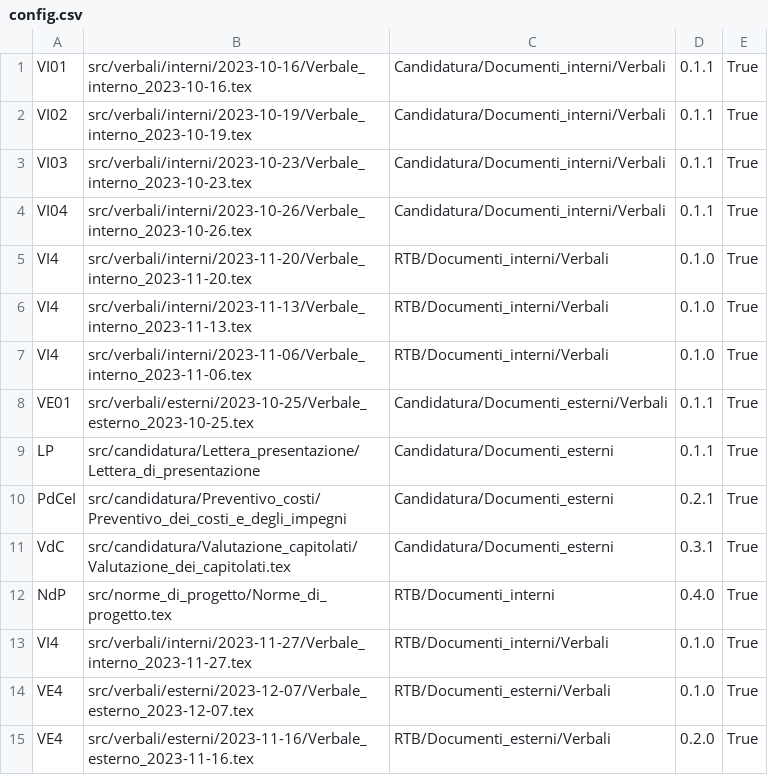
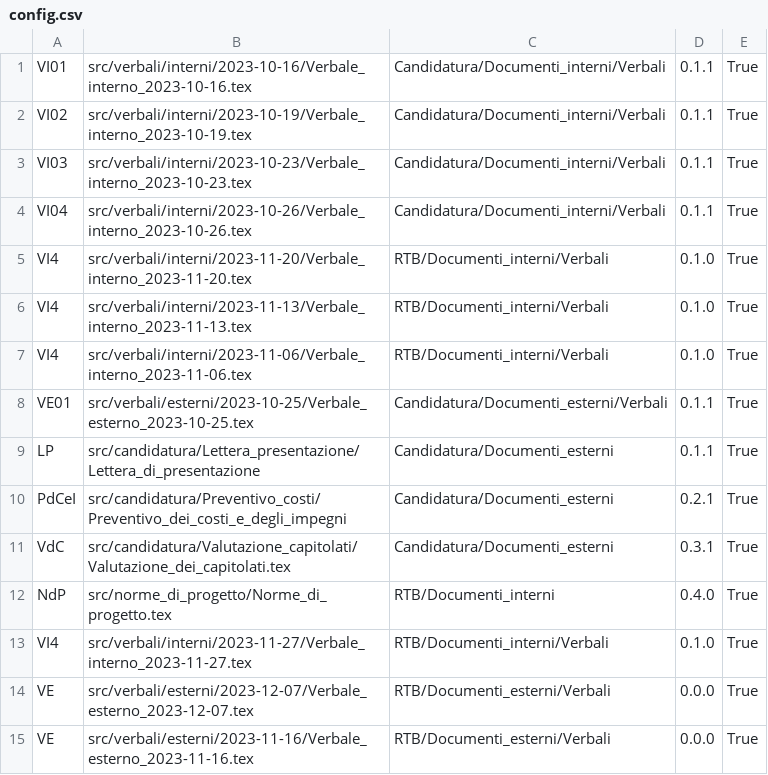
Before and after one commit to QB-Software-swe/docs, a CSV file: config.csv, drawn as a sheet.

Commit message:
fix configuration items

```diff
--- a/config.csv
+++ b/config.csv
@@ -13,3 +13,3 @@ NdP;src/norme_di_progetto/Norme_di_progetto.tex;RTB/Documenti_interni;0.4.0;True
 VI4;src/verbali/interni/2023-11-27/Verbale_interno_2023-11-27.tex;RTB/Documenti_interni/Verbali;0.1.0;True
-VE4;src/verbali/esterni/2023-12-07/Verbale_esterno_2023-12-07.tex;RTB/Documenti_esterni/Verbali;0.1.0;True
-VE4;src/verbali/esterni/2023-11-16/Verbale_esterno_2023-11-16.tex;RTB/Documenti_esterni/Verbali;0.2.0;True
+VE;src/verbali/esterni/2023-12-07/Verbale_esterno_2023-12-07.tex;RTB/Documenti_esterni/Verbali;0.0.0;True
+VE;src/verbali/esterni/2023-11-16/Verbale_esterno_2023-11-16.tex;RTB/Documenti_esterni/Verbali;0.0.0;True
```
